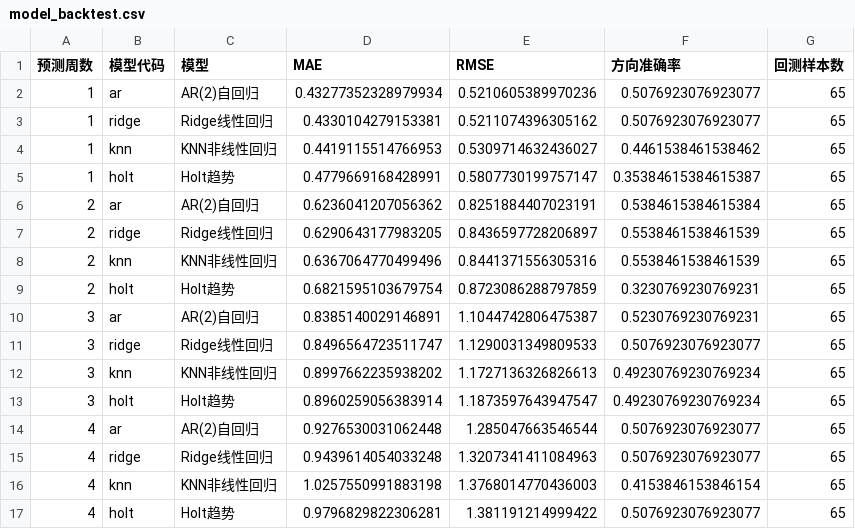
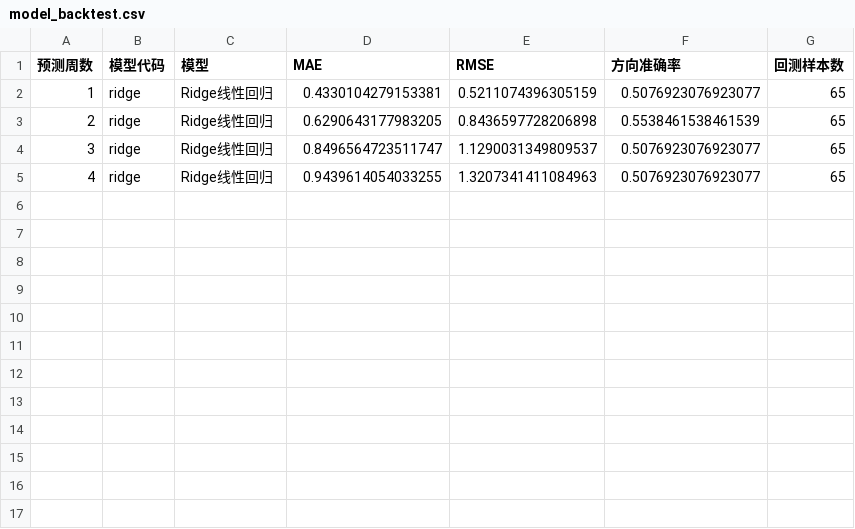
Before and after one commit to Czy123456-Hub/sugar_price, a CSV file: assets/model_backtest.csv, drawn as a sheet.

Commit message:
Filter downward forecast models

```diff
--- a/assets/model_backtest.csv
+++ b/assets/model_backtest.csv
@@ -1,17 +1,5 @@
 预测周数,模型代码,模型,MAE,RMSE,方向准确率,回测样本数
-1,ar,AR(2)自回归,0.43277352328979934,0.5210605389970236,0.5076923076923077,65
-1,ridge,Ridge线性回归,0.4330104279153381,0.5211074396305162,0.5076923076923077,65
-1,knn,KNN非线性回归,0.4419115514766953,0.5309714632436027,0.4461538461538462,65
-1,holt,Holt趋势,0.4779669168428991,0.5807730199757147,0.35384615384615387,65
-2,ar,AR(2)自回归,0.6236041207056362,0.8251884407023191,0.5384615384615384,65
-2,ridge,Ridge线性回归,0.6290643177983205,0.8436597728206897,0.5538461538461539,65
-2,knn,KNN非线性回归,0.6367064770499496,0.8441371556305316,0.5538461538461539,65
-2,holt,Holt趋势,0.6821595103679754,0.8723086288797859,0.3230769230769231,65
-3,ar,AR(2)自回归,0.8385140029146891,1.1044742806475387,0.5230769230769231,65
-3,ridge,Ridge线性回归,0.8496564723511747,1.1290031349809533,0.5076923076923077,65
-3,knn,KNN非线性回归,0.8997662235938202,1.1727136326826613,0.49230769230769234,65
-3,holt,Holt趋势,0.8960259056383914,1.1873597643947547,0.49230769230769234,65
-4,ar,AR(2)自回归,0.9276530031062448,1.285047663546544,0.5076923076923077,65
-4,ridge,Ridge线性回归,0.9439614054033248,1.3207341411084963,0.5076923076923077,65
-4,knn,KNN非线性回归,1.0257550991883198,1.3768014770436003,0.4153846153846154,65
-4,holt,Holt趋势,0.9796829822306281,1.381191214999422,0.5076923076923077,65
+1,ridge,Ridge线性回归,0.4330104279153381,0.5211074396305159,0.5076923076923077,65
+2,ridge,Ridge线性回归,0.6290643177983205,0.8436597728206898,0.5538461538461539,65
+3,ridge,Ridge线性回归,0.8496564723511747,1.1290031349809537,0.5076923076923077,65
+4,ridge,Ridge线性回归,0.9439614054033255,1.3207341411084963,0.5076923076923077,65
```
Also changed, not shown: assets/forecast.csv, 12 other files.
